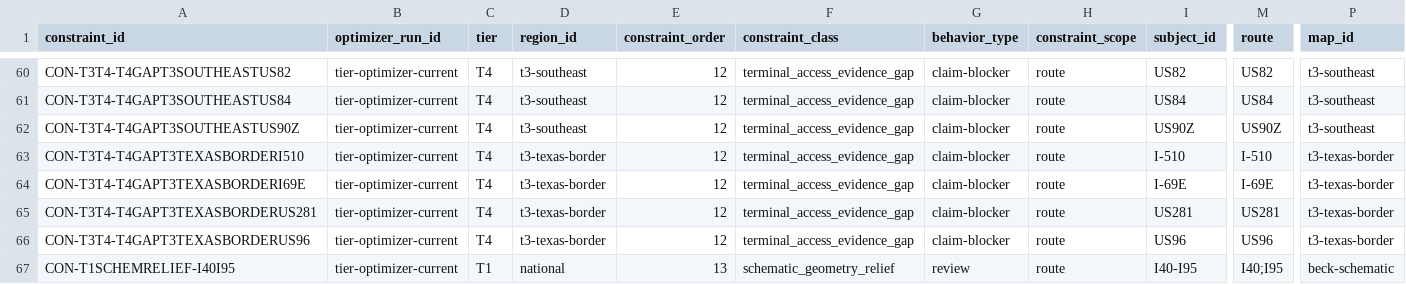
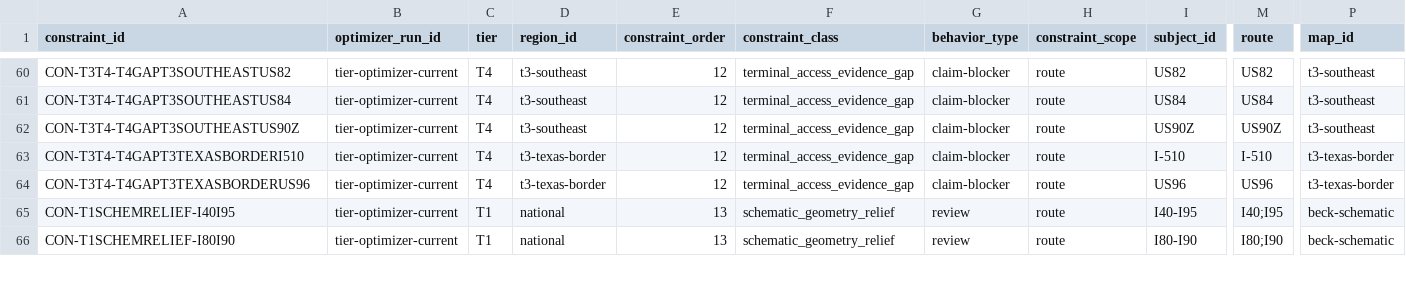
Before and after one commit to giodl73-repo/ROUTE, a CSV file: data/optimizer-constraint-ledger.csv, drawn as a sheet; only a part is shown, gaps mark what is left out; the shorter side is filled out with more unchanged rows; rows hold the shown columns only; the diff names each change by its address in the sheet, - before the commit and + after, or states it on an @@ line.

```diff
--- a/data/optimizer-constraint-ledger.csv
+++ b/data/optimizer-constraint-ledger.csv
-row 64: CON-T3T4-T4GAPT3TEXASBORDERI69E | tier-optimizer-current | T4 | t3-texas-border | 12 | terminal_access_evidence_gap | claim-blocker | route | I-69E | I-69E | t3-texas-border
-row 65: CON-T3T4-T4GAPT3TEXASBORDERUS281 | tier-optimizer-current | T4 | t3-texas-border | 12 | terminal_access_evidence_gap | claim-blocker | route | US281 | US281 | t3-texas-border
```
Also changed, not shown: data/optimizer-constraint-budget.csv, data/optimizer-residual-blocker-backlog.csv, 6 other files.
